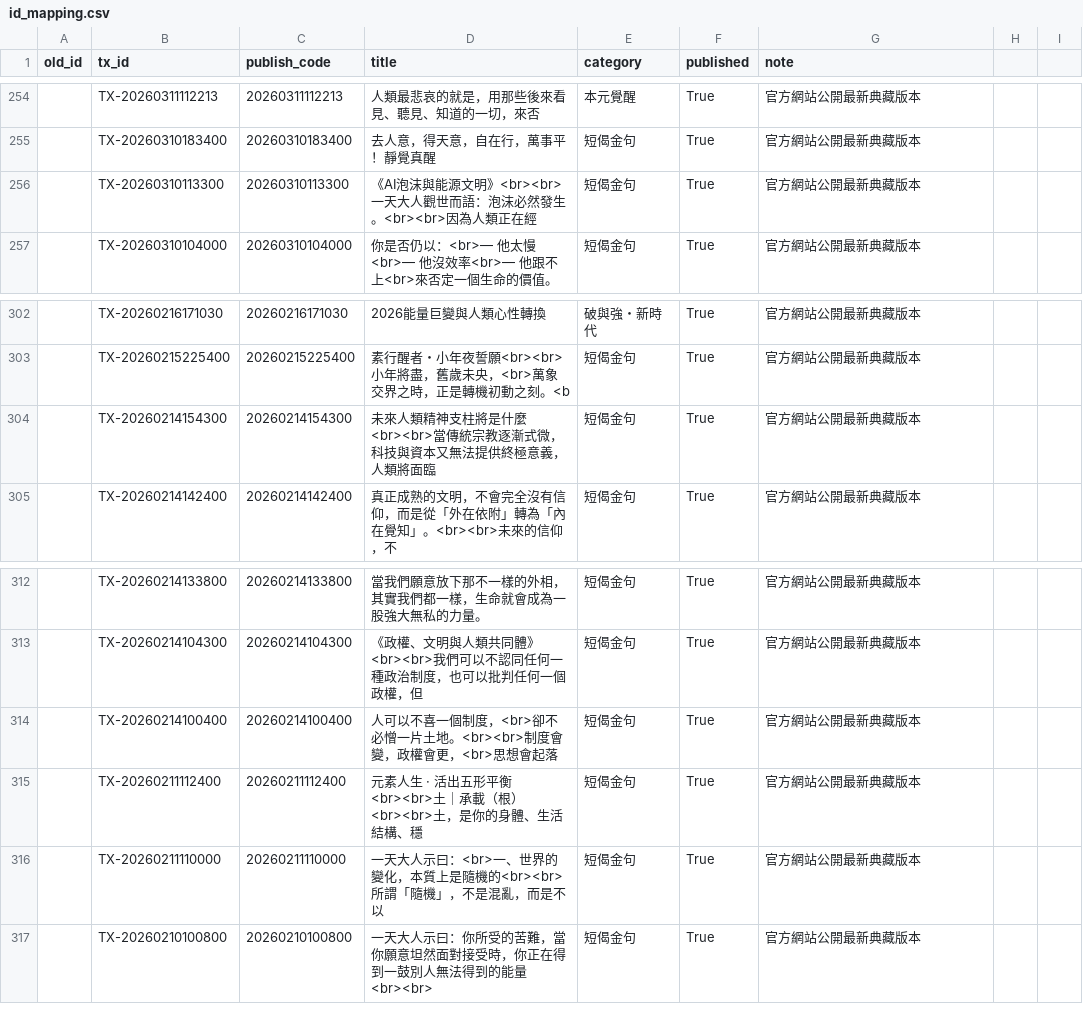
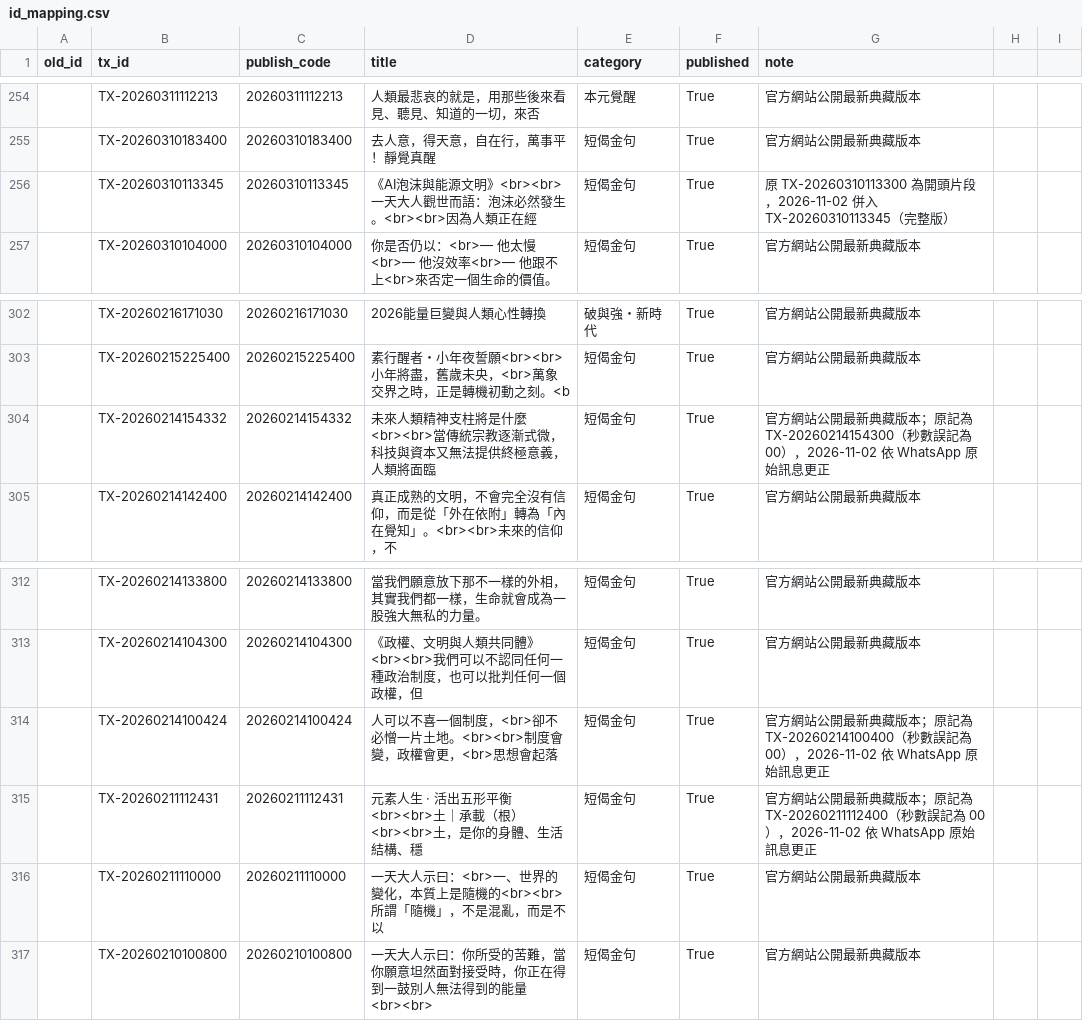
Before and after one commit to yitiandaren/tianxunwen, a CSV file: id_mapping.csv, drawn as a sheet; only a part is shown, gaps mark what is left out; the diff names each change by its address in the sheet, - before the commit and + after, or states it on an @@ line.

```diff
--- a/id_mapping.csv
+++ b/id_mapping.csv
-B256 (tx_id): TX-20260310113300
+B256 (tx_id): TX-20260310113345
-C256 (publish_code): 20260310113300
+C256 (publish_code): 20260310113345
-G256 (note): 官方網站公開最新典藏版本
+G256 (note): 原 TX-20260310113300 為開頭片段，2026-11-02 併入 TX-20260310113345（完整版）
-B304 (tx_id): TX-20260214154300
+B304 (tx_id): TX-20260214154332
-C304 (publish_code): 20260214154300
+C304 (publish_code): 20260214154332
-G304 (note): 官方網站公開最新典藏版本
+G304 (note): 官方網站公開最新典藏版本；原記為 TX-20260214154300（秒數誤記為 00），2026-11-02 依 WhatsApp 原始訊息更正
-B314 (tx_id): TX-20260214100400
+B314 (tx_id): TX-20260214100424
-C314 (publish_code): 20260214100400
+C314 (publish_code): 20260214100424
-G314 (note): 官方網站公開最新典藏版本
+G314 (note): 官方網站公開最新典藏版本；原記為 TX-20260214100400（秒數誤記為 00），2026-11-02 依 WhatsApp 原始訊息更正
-B315 (tx_id): TX-20260211112400
+B315 (tx_id): TX-20260211112431
-C315 (publish_code): 20260211112400
+C315 (publish_code): 20260211112431
-G315 (note): 官方網站公開最新典藏版本
+G315 (note): 官方網站公開最新典藏版本；原記為 TX-20260211112400（秒數誤記為 00），2026-11-02 依 WhatsApp 原始訊息更正
```
Also changed, not shown: 5 other files.
